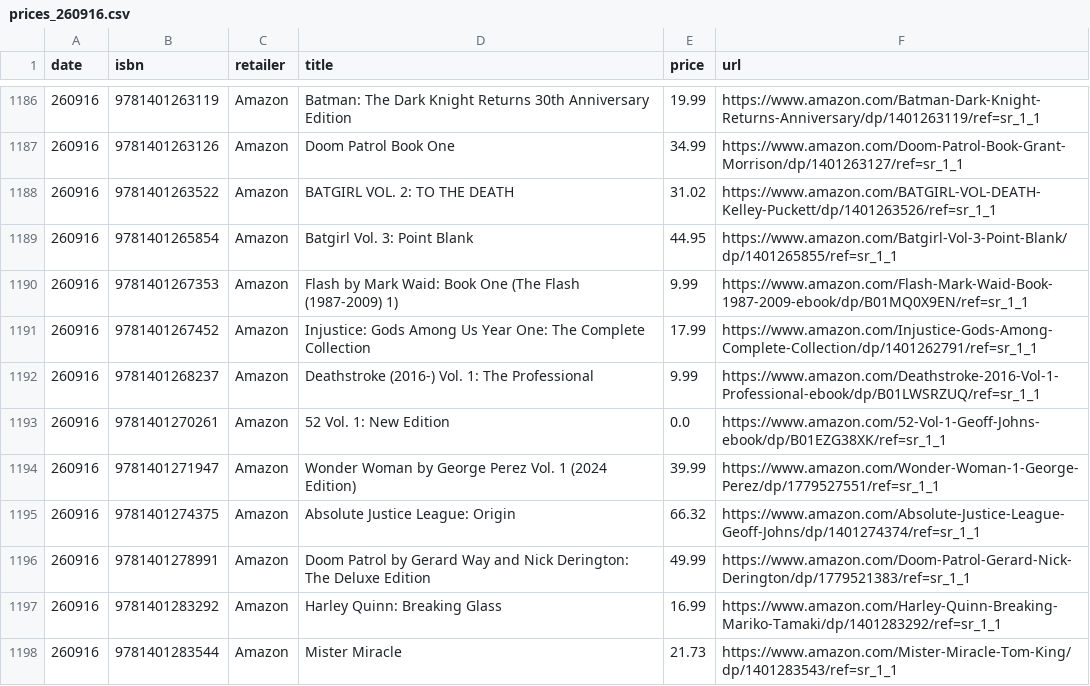
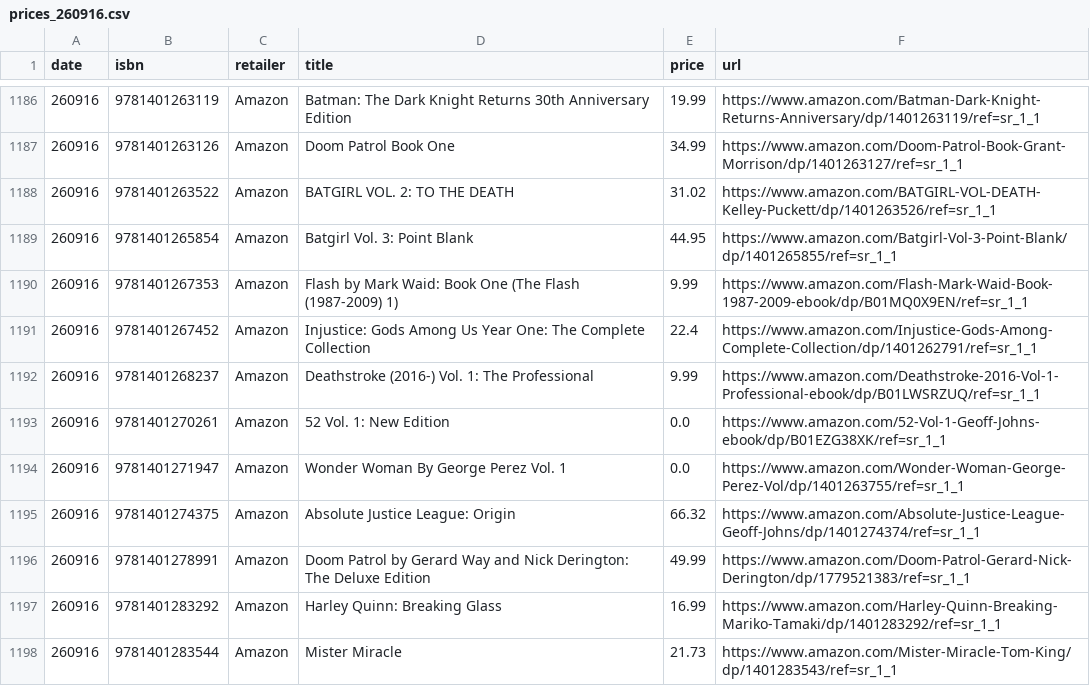
Before and after one commit to grayespinoza/graphic-novel-price-database, a CSV file: prices/prices_260916.csv, drawn as a sheet; only a part is shown, gaps mark what is left out; the diff covers the shown part only.

```diff
--- a/prices/prices_260916.csv
+++ b/prices/prices_260916.csv
@@ -1190,6 +1190,6 @@ date,isbn,retailer,title,price,url
 260916,9781401267353,Amazon,Flash by Mark Waid: Book One (The Flash (1987-2009) 1),9.99,https://www.amazon.com/Flash-Mark-Waid-Book-1987-2009-ebook/dp/B01MQ0X9EN/ref=sr_1_1
-260916,9781401267452,Amazon,Injustice: Gods Among Us Year One: The Complete Collection,17.99,https://www.amazon.com/Injustice-Gods-Among-Complete-Collection/dp/1401262791/ref=sr_1_1
+260916,9781401267452,Amazon,Injustice: Gods Among Us Year One: The Complete Collection,22.4,https://www.amazon.com/Injustice-Gods-Among-Complete-Collection/dp/1401262791/ref=sr_1_1
 260916,9781401268237,Amazon,Deathstroke (2016-) Vol. 1: The Professional,9.99,https://www.amazon.com/Deathstroke-2016-Vol-1-Professional-ebook/dp/B01LWSRZUQ/ref=sr_1_1
 260916,9781401270261,Amazon,52 Vol. 1: New Edition,0.0,https://www.amazon.com/52-Vol-1-Geoff-Johns-ebook/dp/B01EZG38XK/ref=sr_1_1
-260916,9781401271947,Amazon,Wonder Woman by George Perez Vol. 1 (2024 Edition),39.99,https://www.amazon.com/Wonder-Woman-1-George-Perez/dp/1779527551/ref=sr_1_1
+260916,9781401271947,Amazon,Wonder Woman By George Perez Vol. 1,0.0,https://www.amazon.com/Wonder-Woman-George-Perez-Vol/dp/1401263755/ref=sr_1_1
 260916,9781401274375,Amazon,Absolute Justice League: Origin,66.32,https://www.amazon.com/Absolute-Justice-League-Geoff-Johns/dp/1401274374/ref=sr_1_1
```
Also changed, not shown: 104 edited cells elsewhere in this file.
